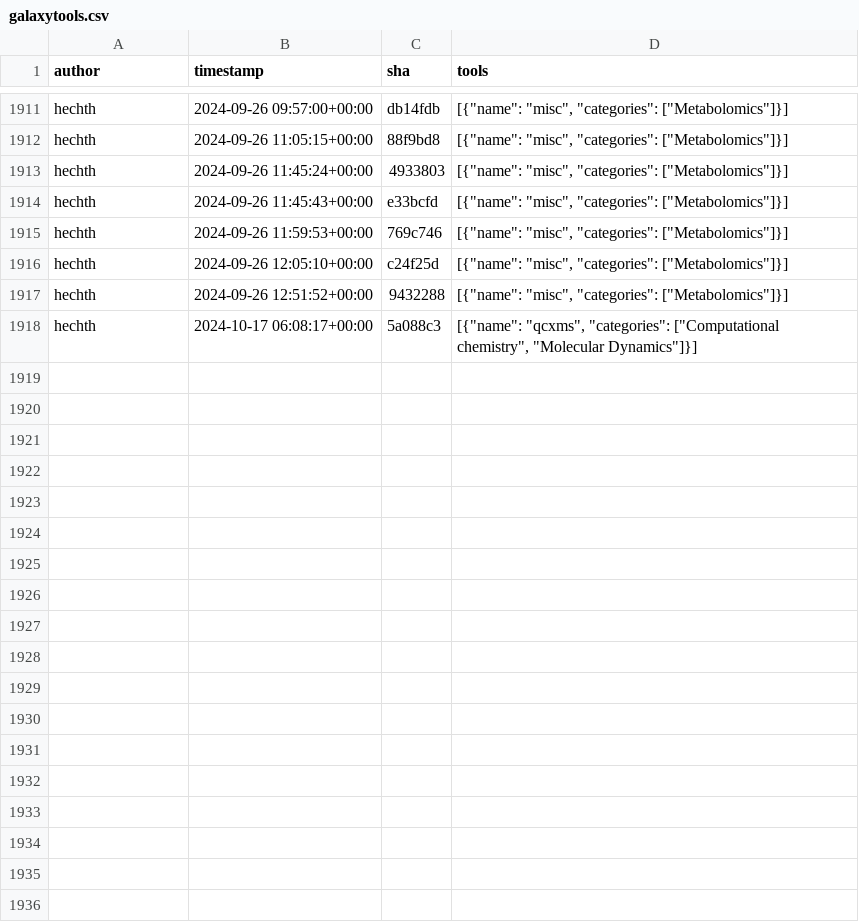
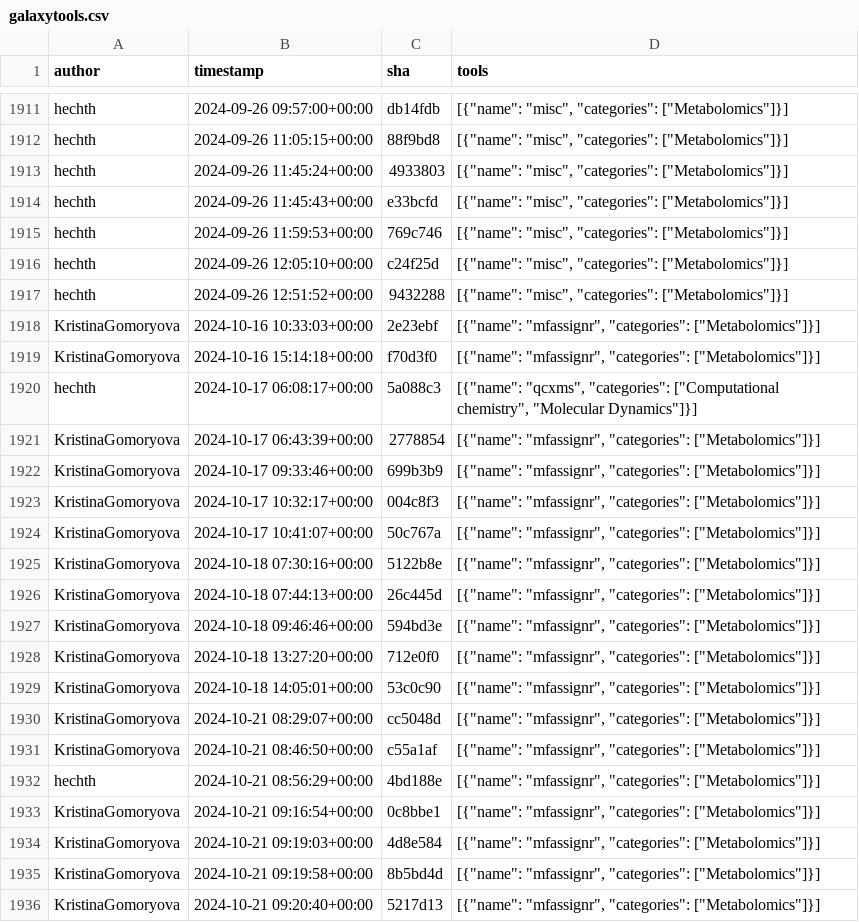
Before and after one commit to kostrykin/galaxy-community-activities, a CSV file: cache/repositories/RECETOX/galaxytools.csv, drawn as a sheet; only a part is shown, gaps mark what is left out; the diff covers the shown part only.

```diff
--- a/cache/repositories/RECETOX/galaxytools.csv
+++ b/cache/repositories/RECETOX/galaxytools.csv
@@ -1917,2 +1917,20 @@
 "hechth","2024-09-26 12:51:52+00:00","9432288","[{""name"": ""misc"", ""categories"": [""Metabolomics""]}]"
+"KristinaGomoryova","2024-10-16 10:33:03+00:00","2e23ebf","[{""name"": ""mfassignr"", ""categories"": [""Metabolomics""]}]"
+"KristinaGomoryova","2024-10-16 15:14:18+00:00","f70d3f0","[{""name"": ""mfassignr"", ""categories"": [""Metabolomics""]}]"
 "hechth","2024-10-17 06:08:17+00:00","5a088c3","[{""name"": ""qcxms"", ""categories"": [""Computational chemistry"", ""Molecular Dynamics""]}]"
+"KristinaGomoryova","2024-10-17 06:43:39+00:00","2778854","[{""name"": ""mfassignr"", ""categories"": [""Metabolomics""]}]"
+"KristinaGomoryova","2024-10-17 09:33:46+00:00","699b3b9","[{""name"": ""mfassignr"", ""categories"": [""Metabolomics""]}]"
+"KristinaGomoryova","2024-10-17 10:32:17+00:00","004c8f3","[{""name"": ""mfassignr"", ""categories"": [""Metabolomics""]}]"
+"KristinaGomoryova","2024-10-17 10:41:07+00:00","50c767a","[{""name"": ""mfassignr"", ""categories"": [""Metabolomics""]}]"
+"KristinaGomoryova","2024-10-18 07:30:16+00:00","5122b8e","[{""name"": ""mfassignr"", ""categories"": [""Metabolomics""]}]"
+"KristinaGomoryova","2024-10-18 07:44:13+00:00","26c445d","[{""name"": ""mfassignr"", ""categories"": [""Metabolomics""]}]"
+"KristinaGomoryova","2024-10-18 09:46:46+00:00","594bd3e","[{""name"": ""mfassignr"", ""categories"": [""Metabolomics""]}]"
+"KristinaGomoryova","2024-10-18 13:27:20+00:00","712e0f0","[{""name"": ""mfassignr"", ""categories"": [""Metabolomics""]}]"
+"KristinaGomoryova","2024-10-18 14:05:01+00:00","53c0c90","[{""name"": ""mfassignr"", ""categories"": [""Metabolomics""]}]"
+"KristinaGomoryova","2024-10-21 08:29:07+00:00","cc5048d","[{""name"": ""mfassignr"", ""categories"": [""Metabolomics""]}]"
+"KristinaGomoryova","2024-10-21 08:46:50+00:00","c55a1af","[{""name"": ""mfassignr"", ""categories"": [""Metabolomics""]}]"
+"hechth","2024-10-21 08:56:29+00:00","4bd188e","[{""name"": ""mfassignr"", ""categories"": [""Metabolomics""]}]"
+"KristinaGomoryova","2024-10-21 09:16:54+00:00","0c8bbe1","[{""name"": ""mfassignr"", ""categories"": [""Metabolomics""]}]"
+"KristinaGomoryova","2024-10-21 09:19:03+00:00","4d8e584","[{""name"": ""mfassignr"", ""categories"": [""Metabolomics""]}]"
+"KristinaGomoryova","2024-10-21 09:19:58+00:00","8b5bd4d","[{""name"": ""mfassignr"", ""categories"": [""Metabolomics""]}]"
+"KristinaGomoryova","2024-10-21 09:20:40+00:00","5217d13","[{""name"": ""mfassignr"", ""categories"": [""Metabolomics""]}]"
```
Also changed, not shown: 14 added rows elsewhere in this file, cache/repositories/Helmholtz-UFZ/galaxy-tools.csv, cache/repositories/bgruening/galaxytools.csv, 6 other files.
